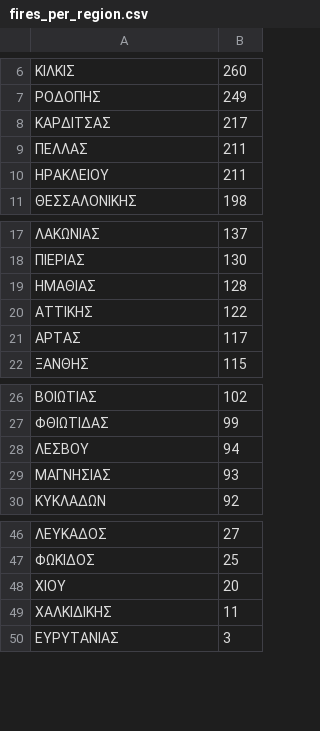
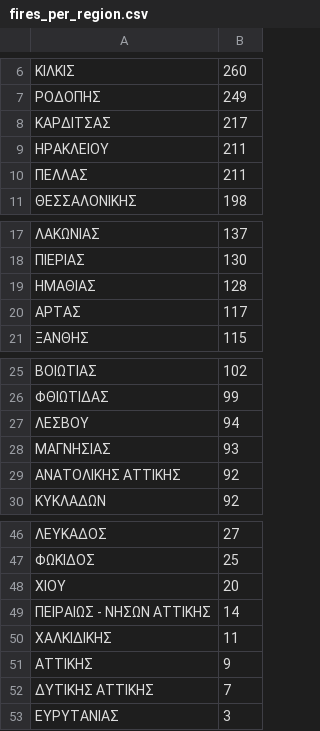
Before and after one commit to kosmaspanag/data-studio-projects, a CSV file: Weekly projects/Fires_in Greece/fires_per_region.csv, drawn as a sheet; only a part is shown, gaps mark what is left out.

```diff
--- a/Weekly projects/Fires_in Greece/fires_per_region.csv
+++ b/Weekly projects/Fires_in Greece/fires_per_region.csv
@@ -8,4 +8,4 @@
 ΚΑΡΔΙΤΣΑΣ,217
+ΗΡΑΚΛΕΙΟΥ,211
 ΠΕΛΛΑΣ,211
-ΗΡΑΚΛΕΙΟΥ,211
 ΘΕΣΣΑΛΟΝΙΚΗΣ,198
@@ -19,3 +19,2 @@
 ΗΜΑΘΙΑΣ,128
-ΑΤΤΙΚΗΣ,122
 ΑΡΤΑΣ,117
@@ -29,2 +28,3 @@
 ΜΑΓΝΗΣΙΑΣ,93
+ΑΝΑΤΟΛΙΚΗΣ ΑΤΤΙΚΗΣ,92
 ΚΥΚΛΑΔΩΝ,92
@@ -48,3 +48,6 @@
 ΧΙΟΥ,20
+ΠΕΙΡΑΙΩΣ - ΝΗΣΩΝ ΑΤΤΙΚΗΣ,14
 ΧΑΛΚΙΔΙΚΗΣ,11
+ΑΤΤΙΚΗΣ,9
+ΔΥΤΙΚΗΣ ΑΤΤΙΚΗΣ,7
 ΕΥΡΥΤΑΝΙΑΣ,3
```
Also changed, not shown: 36 other files.
